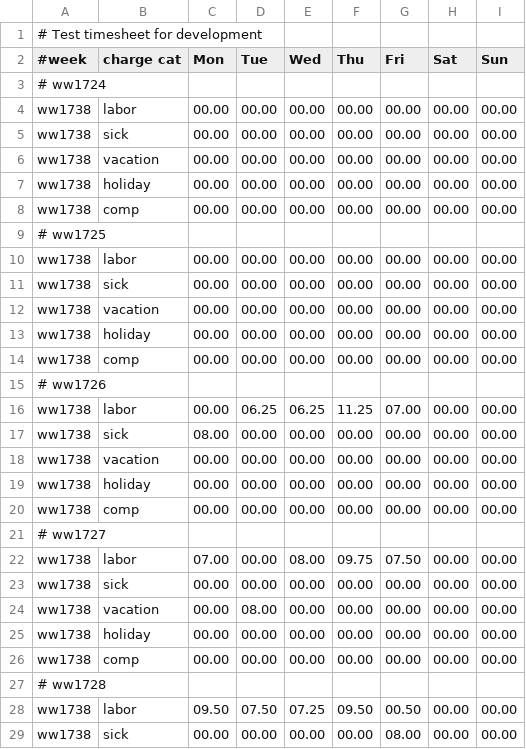
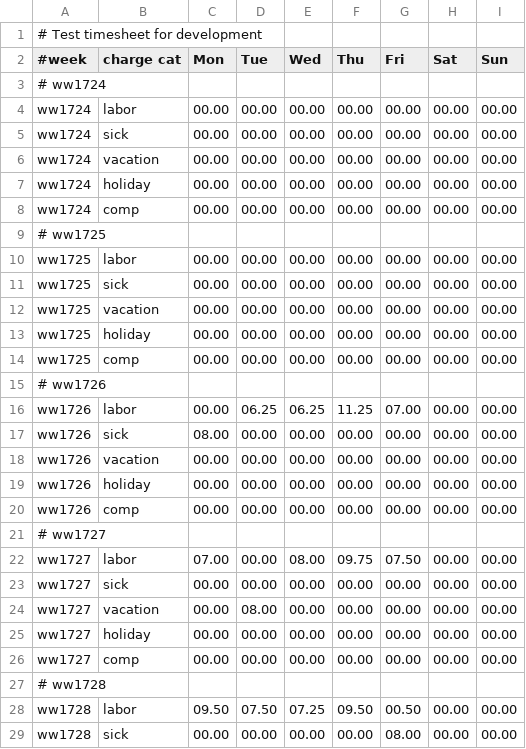
Before and after one commit to matcatc/Timesheet-Analyzer, a CSV file: test_timesheet.csv, drawn as a sheet; only a part is shown; the diff covers the shown part only.

Commit message:
Fixing typos

```diff
--- a/test_timesheet.csv
+++ b/test_timesheet.csv
@@ -3,27 +3,27 @@
 # ww1724
-ww1738 , labor      , 00.00 , 00.00 , 00.00 , 00.00 , 00.00 , 00.00 , 00.00
-ww1738 , sick       , 00.00 , 00.00 , 00.00 , 00.00 , 00.00 , 00.00 , 00.00
-ww1738 , vacation   , 00.00 , 00.00 , 00.00 , 00.00 , 00.00 , 00.00 , 00.00
-ww1738 , holiday    , 00.00 , 00.00 , 00.00 , 00.00 , 00.00 , 00.00 , 00.00
-ww1738 , comp       , 00.00 , 00.00 , 00.00 , 00.00 , 00.00 , 00.00 , 00.00
+ww1724 , labor      , 00.00 , 00.00 , 00.00 , 00.00 , 00.00 , 00.00 , 00.00
+ww1724 , sick       , 00.00 , 00.00 , 00.00 , 00.00 , 00.00 , 00.00 , 00.00
+ww1724 , vacation   , 00.00 , 00.00 , 00.00 , 00.00 , 00.00 , 00.00 , 00.00
+ww1724 , holiday    , 00.00 , 00.00 , 00.00 , 00.00 , 00.00 , 00.00 , 00.00
+ww1724 , comp       , 00.00 , 00.00 , 00.00 , 00.00 , 00.00 , 00.00 , 00.00
 # ww1725
-ww1738 , labor      , 00.00 , 00.00 , 00.00 , 00.00 , 00.00 , 00.00 , 00.00
-ww1738 , sick       , 00.00 , 00.00 , 00.00 , 00.00 , 00.00 , 00.00 , 00.00
-ww1738 , vacation   , 00.00 , 00.00 , 00.00 , 00.00 , 00.00 , 00.00 , 00.00
-ww1738 , holiday    , 00.00 , 00.00 , 00.00 , 00.00 , 00.00 , 00.00 , 00.00
-ww1738 , comp       , 00.00 , 00.00 , 00.00 , 00.00 , 00.00 , 00.00 , 00.00
+ww1725 , labor      , 00.00 , 00.00 , 00.00 , 00.00 , 00.00 , 00.00 , 00.00
+ww1725 , sick       , 00.00 , 00.00 , 00.00 , 00.00 , 00.00 , 00.00 , 00.00
+ww1725 , vacation   , 00.00 , 00.00 , 00.00 , 00.00 , 00.00 , 00.00 , 00.00
+ww1725 , holiday    , 00.00 , 00.00 , 00.00 , 00.00 , 00.00 , 00.00 , 00.00
+ww1725 , comp       , 00.00 , 00.00 , 00.00 , 00.00 , 00.00 , 00.00 , 00.00
 # ww1726
-ww1738 , labor      , 00.00 , 06.25 , 06.25 , 11.25 , 07.00 , 00.00 , 00.00
-ww1738 , sick       , 08.00 , 00.00 , 00.00 , 00.00 , 00.00 , 00.00 , 00.00
-ww1738 , vacation   , 00.00 , 00.00 , 00.00 , 00.00 , 00.00 , 00.00 , 00.00
-ww1738 , holiday    , 00.00 , 00.00 , 00.00 , 00.00 , 00.00 , 00.00 , 00.00
-ww1738 , comp       , 00.00 , 00.00 , 00.00 , 00.00 , 00.00 , 00.00 , 00.00
+ww1726 , labor      , 00.00 , 06.25 , 06.25 , 11.25 , 07.00 , 00.00 , 00.00
+ww1726 , sick       , 08.00 , 00.00 , 00.00 , 00.00 , 00.00 , 00.00 , 00.00
+ww1726 , vacation   , 00.00 , 00.00 , 00.00 , 00.00 , 00.00 , 00.00 , 00.00
+ww1726 , holiday    , 00.00 , 00.00 , 00.00 , 00.00 , 00.00 , 00.00 , 00.00
+ww1726 , comp       , 00.00 , 00.00 , 00.00 , 00.00 , 00.00 , 00.00 , 00.00
 # ww1727
-ww1738 , labor      , 07.00 , 00.00 , 08.00 , 09.75 , 07.50 , 00.00 , 00.00
-ww1738 , sick       , 00.00 , 00.00 , 00.00 , 00.00 , 00.00 , 00.00 , 00.00
-ww1738 , vacation   , 00.00 , 08.00 , 00.00 , 00.00 , 00.00 , 00.00 , 00.00
-ww1738 , holiday    , 00.00 , 00.00 , 00.00 , 00.00 , 00.00 , 00.00 , 00.00
-ww1738 , comp       , 00.00 , 00.00 , 00.00 , 00.00 , 00.00 , 00.00 , 00.00
+ww1727 , labor      , 07.00 , 00.00 , 08.00 , 09.75 , 07.50 , 00.00 , 00.00
+ww1727 , sick       , 00.00 , 00.00 , 00.00 , 00.00 , 00.00 , 00.00 , 00.00
+ww1727 , vacation   , 00.00 , 08.00 , 00.00 , 00.00 , 00.00 , 00.00 , 00.00
+ww1727 , holiday    , 00.00 , 00.00 , 00.00 , 00.00 , 00.00 , 00.00 , 00.00
+ww1727 , comp       , 00.00 , 00.00 , 00.00 , 00.00 , 00.00 , 00.00 , 00.00
 # ww1728
-ww1738 , labor      , 09.50 , 07.50 , 07.25 , 09.50 , 00.50 , 00.00 , 00.00
-ww1738 , sick       , 00.00 , 00.00 , 00.00 , 00.00 , 08.00 , 00.00 , 00.00
+ww1728 , labor      , 09.50 , 07.50 , 07.25 , 09.50 , 00.50 , 00.00 , 00.00
+ww1728 , sick       , 00.00 , 00.00 , 00.00 , 00.00 , 08.00 , 00.00 , 00.00
```
Also changed, not shown: 48 edited cells elsewhere in this file, timesheet_template.csv.
